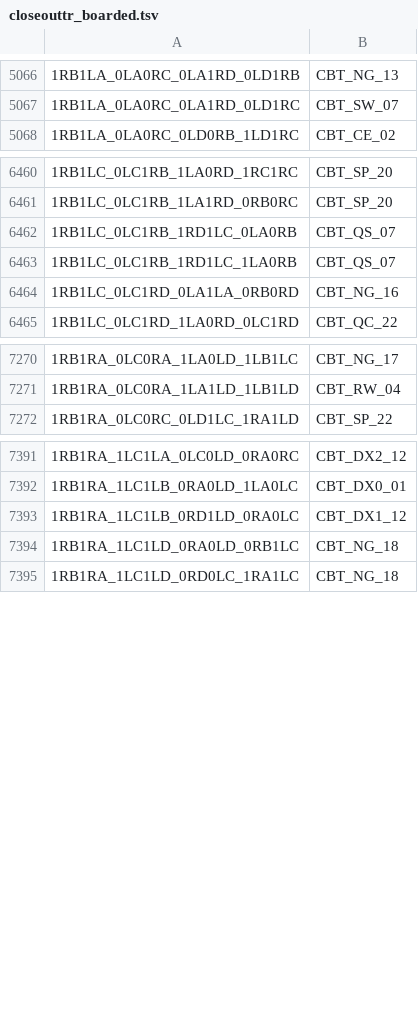
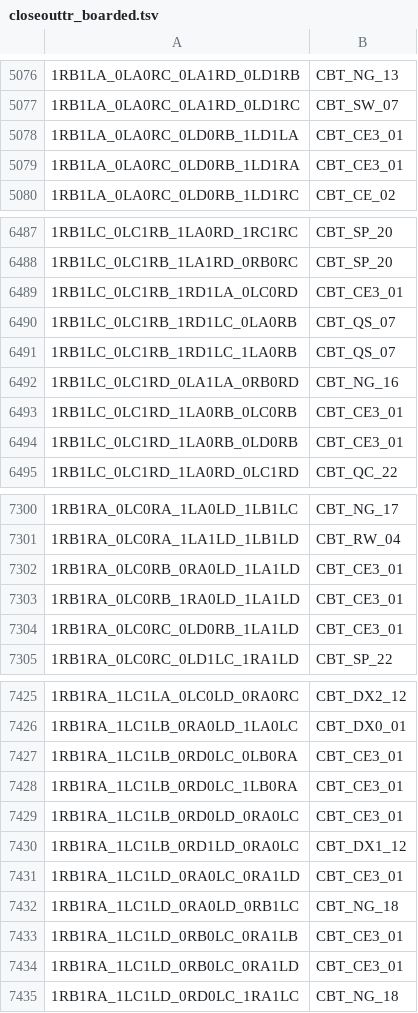
Before and after one commit to carrino/Coq-BBB4, a TSV file: closeouttr_boarded.tsv, drawn as a sheet; only a part is shown, gaps mark what is left out; the diff covers the shown part only.

```diff
--- a/closeouttr_boarded.tsv
+++ b/closeouttr_boarded.tsv
@@ -5067,2 +5077,4 @@
 1RB1LA_0LA0RC_0LA1RD_0LD1RC	CBT_SW_07
+1RB1LA_0LA0RC_0LD0RB_1LD1LA	CBT_CE3_01
+1RB1LA_0LA0RC_0LD0RB_1LD1RA	CBT_CE3_01
 1RB1LA_0LA0RC_0LD0RB_1LD1RC	CBT_CE_02
@@ -6461,2 +6488,3 @@
 1RB1LC_0LC1RB_1LA1RD_0RB0RC	CBT_SP_20
+1RB1LC_0LC1RB_1RD1LA_0LC0RD	CBT_CE3_01
 1RB1LC_0LC1RB_1RD1LC_0LA0RB	CBT_QS_07
@@ -6464,2 +6492,4 @@
 1RB1LC_0LC1RD_0LA1LA_0RB0RD	CBT_NG_16
+1RB1LC_0LC1RD_1LA0RB_0LC0RB	CBT_CE3_01
+1RB1LC_0LC1RD_1LA0RB_0LD0RB	CBT_CE3_01
 1RB1LC_0LC1RD_1LA0RD_0LC1RD	CBT_QC_22
@@ -7271,2 +7301,5 @@
 1RB1RA_0LC0RA_1LA1LD_1LB1LD	CBT_RW_04
+1RB1RA_0LC0RB_0RA0LD_1LA1LD	CBT_CE3_01
+1RB1RA_0LC0RB_1RA0LD_1LA1LD	CBT_CE3_01
+1RB1RA_0LC0RC_0LD0RB_1LA1LD	CBT_CE3_01
 1RB1RA_0LC0RC_0LD1LC_1RA1LD	CBT_SP_22
@@ -7392,4 +7426,10 @@
 1RB1RA_1LC1LB_0RA0LD_1LA0LC	CBT_DX0_01
+1RB1RA_1LC1LB_0RD0LC_0LB0RA	CBT_CE3_01
+1RB1RA_1LC1LB_0RD0LC_1LB0RA	CBT_CE3_01
+1RB1RA_1LC1LB_0RD0LD_0RA0LC	CBT_CE3_01
 1RB1RA_1LC1LB_0RD1LD_0RA0LC	CBT_DX1_12
+1RB1RA_1LC1LD_0RA0LC_0RA1LD	CBT_CE3_01
 1RB1RA_1LC1LD_0RA0LD_0RB1LC	CBT_NG_18
+1RB1RA_1LC1LD_0RB0LC_0RA1LB	CBT_CE3_01
+1RB1RA_1LC1LD_0RB0LC_0RA1LD	CBT_CE3_01
 1RB1RA_1LC1LD_0RD0LC_1RA1LC	CBT_NG_18
```
Also changed, not shown: 30 added rows elsewhere in this file, 49 other files.
